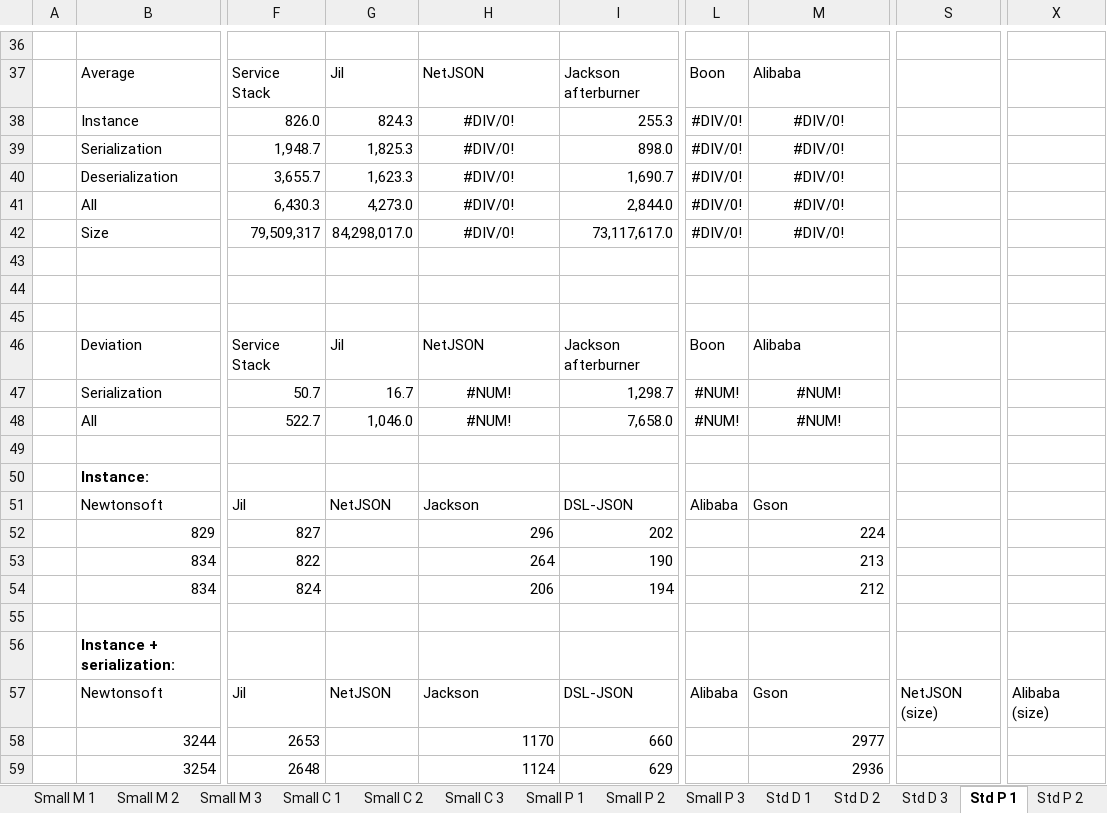
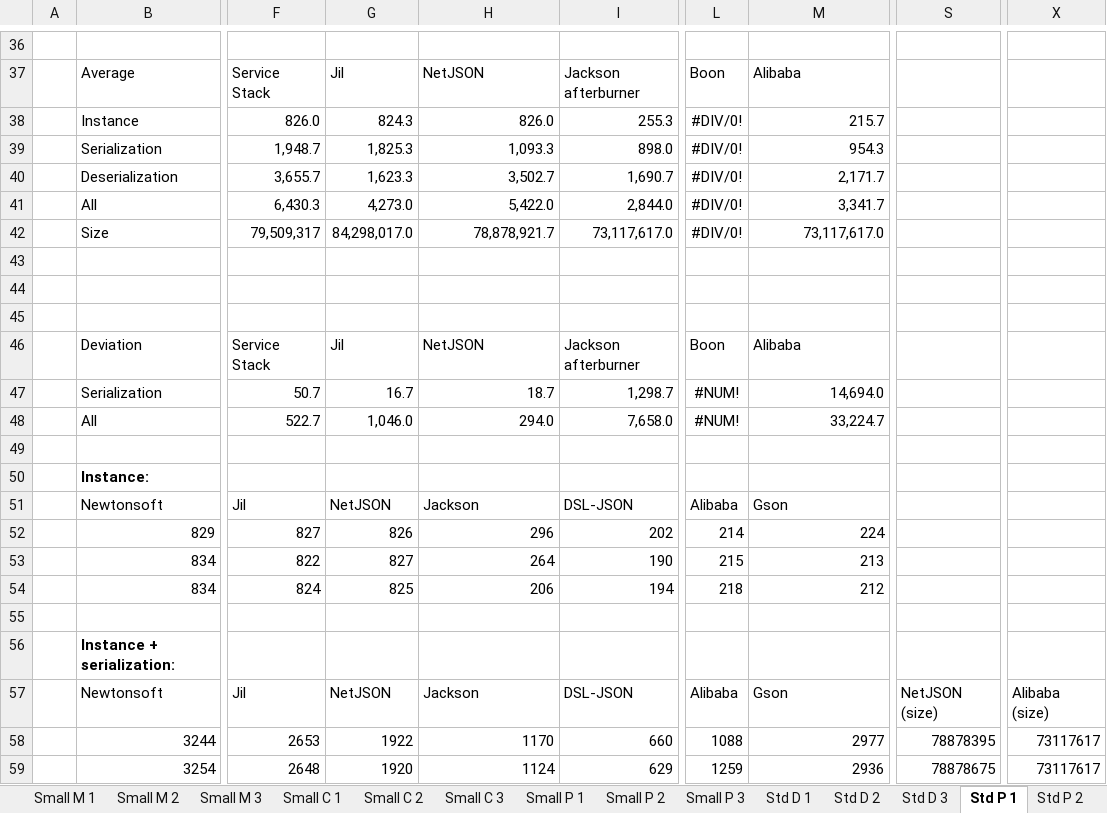
Before and after one commit to ngs-doo/json-benchmark, an Excel workbook: results/results-windows-2016.xlsx, sheet Std P 1, drawn as a sheet; only a part is shown, gaps mark what is left out; values as stored, in another font and other column widths than the file's, no borders; charts and pictures and table styles not drawn; the diff covers the shown part only; the diff names each change by its address in the sheet, - before the commit and + after, or states it on an @@ line.

```diff
--- a/results/results-windows-2016.xlsx (sheet Std P 1)
+++ b/results/results-windows-2016.xlsx (sheet Std P 1)
-H38: #DIV/0!
+H38: 826.0
-H38:H42 alignment: center
+H38:H42 alignment: right
-M38: #DIV/0!
+M38: 215.7
-M38:M42 alignment: center
+M38:M42 alignment: right
-H39: #DIV/0!
+H39: 1,093.3
-M39: #DIV/0!
+M39: 954.3
-H40: #DIV/0!
+H40: 3,502.7
-M40: #DIV/0!
+M40: 2,171.7
-H41: #DIV/0!
+H41: 5,422.0
-M41: #DIV/0!
+M41: 3,341.7
-H42: #DIV/0!
+H42: 78,878,921.7
-M42: #DIV/0!
+M42: 73,117,617.0
-H47: #NUM!
+H47: 18.7
-H47:H48 alignment: center
+H47:H48 alignment: right
-M47: #NUM!
+M47: 14,694.0
-M47:M48 alignment: center
+M47:M48 alignment: right
-H48: #NUM!
+H48: 294.0
-M48: #NUM!
+M48: 33,224.7
-G52: (empty)
+G52: 826
-L52: (empty)
+L52: 214
-G53: (empty)
+G53: 827
-L53: (empty)
+L53: 215
-G54: (empty)
+G54: 825
-L54: (empty)
+L54: 218
-G58: (empty)
+G58: 1922
-L58: (empty)
+L58: 1088
-S58: (empty)
+S58: 78878395
-X58:X59: (empty)
+X58:X59: 73117617
-G59: (empty)
+G59: 1920
-L59: (empty)
+L59: 1259
-S59: (empty)
+S59: 78878675
```
Also changed, not shown: 10 edited cells elsewhere in this sheet, sheet Std D 1, sheet Std D 2, sheet Std D 3, sheet Std P 2, sheet Std P 3, sheet Small P 2, 2 more sheets, charts or pictures, results/result-dotnet-vs-mono-2016.xlsx, results/results-linux-2016.xlsx, 33 other files.
